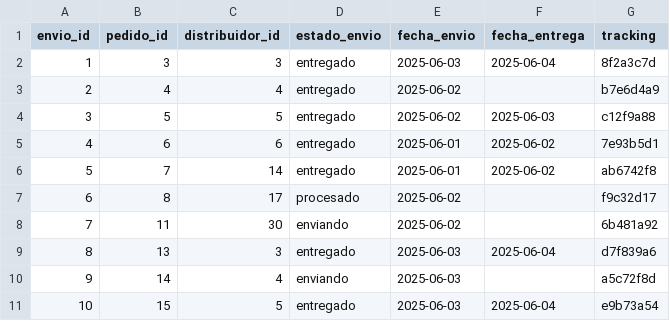
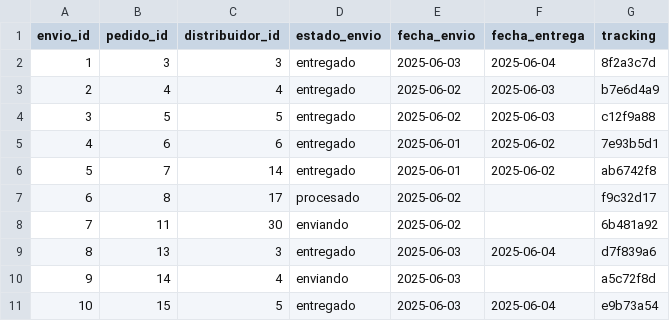
Before and after one commit to Francomanx/Proyecto_2_GBD, a CSV file: envios_data.csv, drawn as a sheet.

Commit message:
Update envios_data.csv

```diff
--- a/envios_data.csv
+++ b/envios_data.csv
@@ -2,3 +2,3 @@ envio_id,pedido_id,distribuidor_id,estado_envio,fecha_envio,fecha_entrega,tracki
 1,3,3,entregado,2025-06-03,2025-06-04,8f2a3c7d
-2,4,4,entregado,2025-06-02,,b7e6d4a9
+2,4,4,entregado,2025-06-02,2025-06-03,b7e6d4a9
 3,5,5,entregado,2025-06-02,2025-06-03,c12f9a88
```
